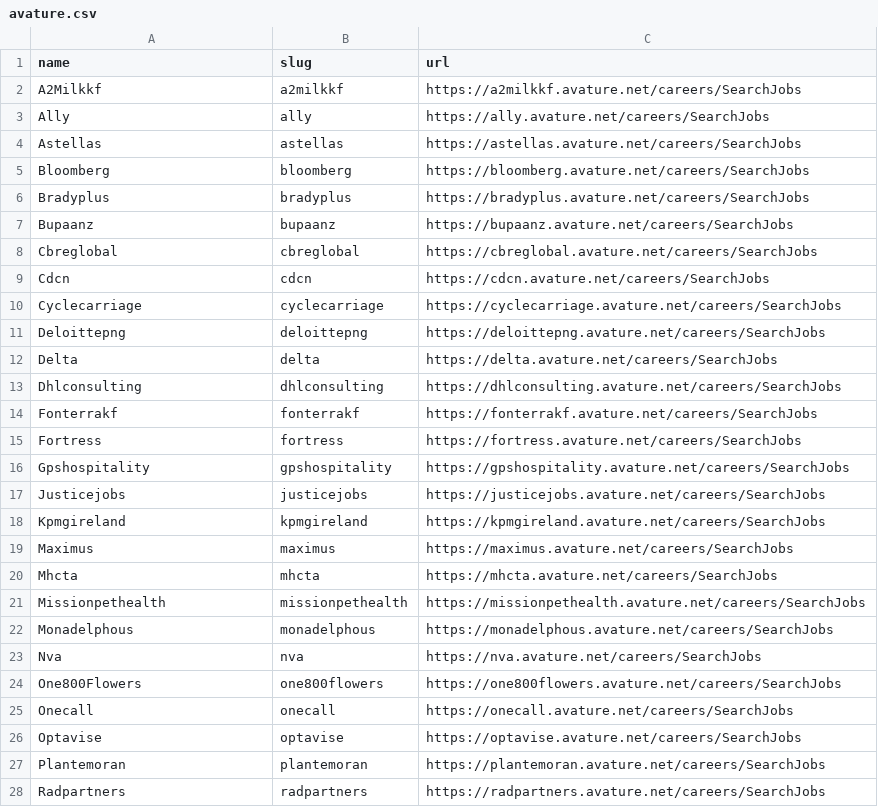
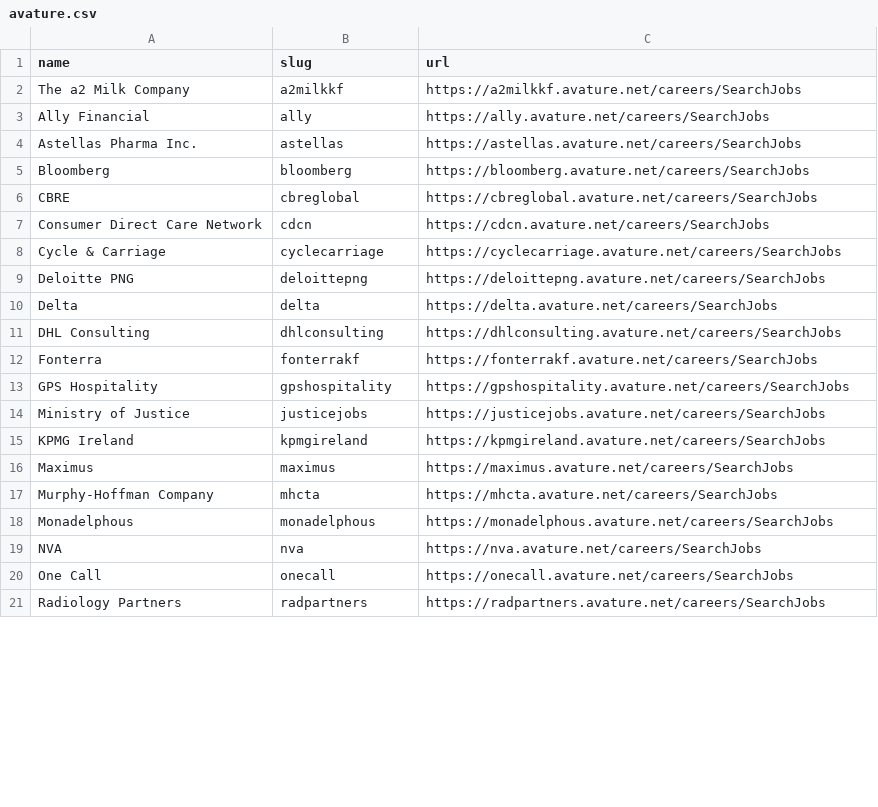
Before and after one commit to shivavvs7/ats-scrapers, a CSV file: ats-companies/avature.csv, drawn as a sheet; only a part is shown; the diff covers the shown part only.

Commit message:
Fix Avature company entries (#147)

```diff
--- a/ats-companies/avature.csv
+++ b/ats-companies/avature.csv
@@ -1,28 +1,21 @@
 name,slug,url
-A2Milkkf,a2milkkf,https://a2milkkf.avature.net/careers/SearchJobs
-Ally,ally,https://ally.avature.net/careers/SearchJobs
-Astellas,astellas,https://astellas.avature.net/careers/SearchJobs
+The a2 Milk Company,a2milkkf,https://a2milkkf.avature.net/careers/SearchJobs
+Ally Financial,ally,https://ally.avature.net/careers/SearchJobs
+Astellas Pharma Inc.,astellas,https://astellas.avature.net/careers/SearchJobs
 Bloomberg,bloomberg,https://bloomberg.avature.net/careers/SearchJobs
-Bradyplus,bradyplus,https://bradyplus.avature.net/careers/SearchJobs
-Bupaanz,bupaanz,https://bupaanz.avature.net/careers/SearchJobs
-Cbreglobal,cbreglobal,https://cbreglobal.avature.net/careers/SearchJobs
-Cdcn,cdcn,https://cdcn.avature.net/careers/SearchJobs
-Cyclecarriage,cyclecarriage,https://cyclecarriage.avature.net/careers/SearchJobs
-Deloittepng,deloittepng,https://deloittepng.avature.net/careers/SearchJobs
+CBRE,cbreglobal,https://cbreglobal.avature.net/careers/SearchJobs
+Consumer Direct Care Network,cdcn,https://cdcn.avature.net/careers/SearchJobs
+Cycle & Carriage,cyclecarriage,https://cyclecarriage.avature.net/careers/SearchJobs
+Deloitte PNG,deloittepng,https://deloittepng.avature.net/careers/SearchJobs
 Delta,delta,https://delta.avature.net/careers/SearchJobs
-Dhlconsulting,dhlconsulting,https://dhlconsulting.avature.net/careers/SearchJobs
-Fonterrakf,fonterrakf,https://fonterrakf.avature.net/careers/SearchJobs
-Fortress,fortress,https://fortress.avature.net/careers/SearchJobs
-Gpshospitality,gpshospitality,https://gpshospitality.avature.net/careers/SearchJobs
-Justicejobs,justicejobs,https://justicejobs.avature.net/careers/SearchJobs
-Kpmgireland,kpmgireland,https://kpmgireland.avature.net/careers/SearchJobs
+DHL Consulting,dhlconsulting,https://dhlconsulting.avature.net/careers/SearchJobs
+Fonterra,fonterrakf,https://fonterrakf.avature.net/careers/SearchJobs
+GPS Hospitality,gpshospitality,https://gpshospitality.avature.net/careers/SearchJobs
+Ministry of Justice,justicejobs,https://justicejobs.avature.net/careers/SearchJobs
+KPMG Ireland,kpmgireland,https://kpmgireland.avature.net/careers/SearchJobs
 Maximus,maximus,https://maximus.avature.net/careers/SearchJobs
-Mhcta,mhcta,https://mhcta.avature.net/careers/SearchJobs
-Missionpethealth,missionpethealth,https://missionpethealth.avature.net/careers/SearchJobs
+Murphy-Hoffman Company,mhcta,https://mhcta.avature.net/careers/SearchJobs
 Monadelphous,monadelphous,https://monadelphous.avature.net/careers/SearchJobs
-Nva,nva,https://nva.avature.net/careers/SearchJobs
-One800Flowers,one800flowers,https://one800flowers.avature.net/careers/SearchJobs
-Onecall,onecall,https://onecall.avature.net/careers/SearchJobs
-Optavise,optavise,https://optavise.avature.net/careers/SearchJobs
-Plantemoran,plantemoran,https://plantemoran.avature.net/careers/SearchJobs
-Radpartners,radpartners,https://radpartners.avature.net/careers/SearchJobs
+NVA,nva,https://nva.avature.net/careers/SearchJobs
+One Call,onecall,https://onecall.avature.net/careers/SearchJobs
+Radiology Partners,radpartners,https://radpartners.avature.net/careers/SearchJobs
```
Also changed, not shown: 16 removed rows and 41 edited cells elsewhere in this file.
